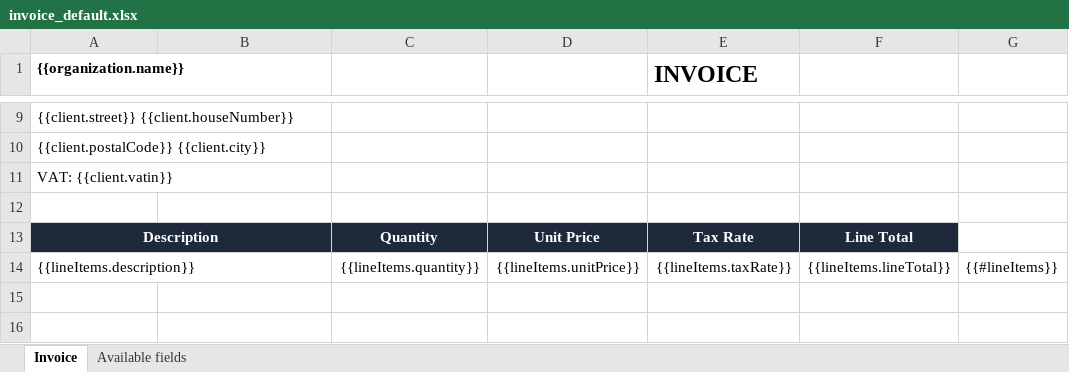
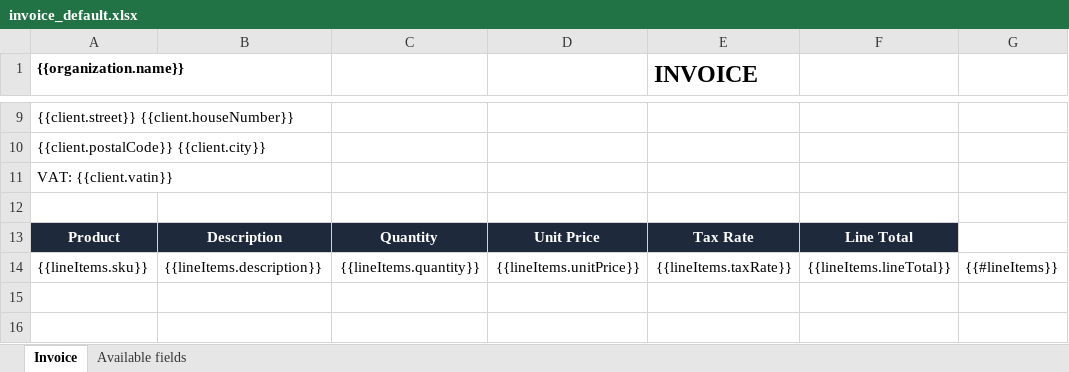
Before and after one commit to MaMissaoui/FaturaCloud, an Excel workbook: db/templates/invoice_default.xlsx, sheet Invoice, drawn as a sheet; only a part is shown, gaps mark what is left out; values as stored, in another font and other column widths than the file's, no borders; the diff names each change by its address in the sheet, - before the commit and + after, or states it on an @@ line.

```diff
--- a/db/templates/invoice_default.xlsx (sheet Invoice)
+++ b/db/templates/invoice_default.xlsx (sheet Invoice)
-A13 ({{organization.name}}): Description
+A13 ({{organization.name}}): Product
-A13:B13 merged
-B13: (empty)
+B13: Description
-A14 ({{organization.name}}): {{lineItems.description}}
+A14 ({{organization.name}}): {{lineItems.sku}}
-A14:B14 merged
-B14: (empty)
+B14: {{lineItems.description}}
```
Also changed, not shown: sheet Available fields, db/templates/delivery_default.xlsx, db/templates/inbound_delivery_default.xlsx, 19 other files.
